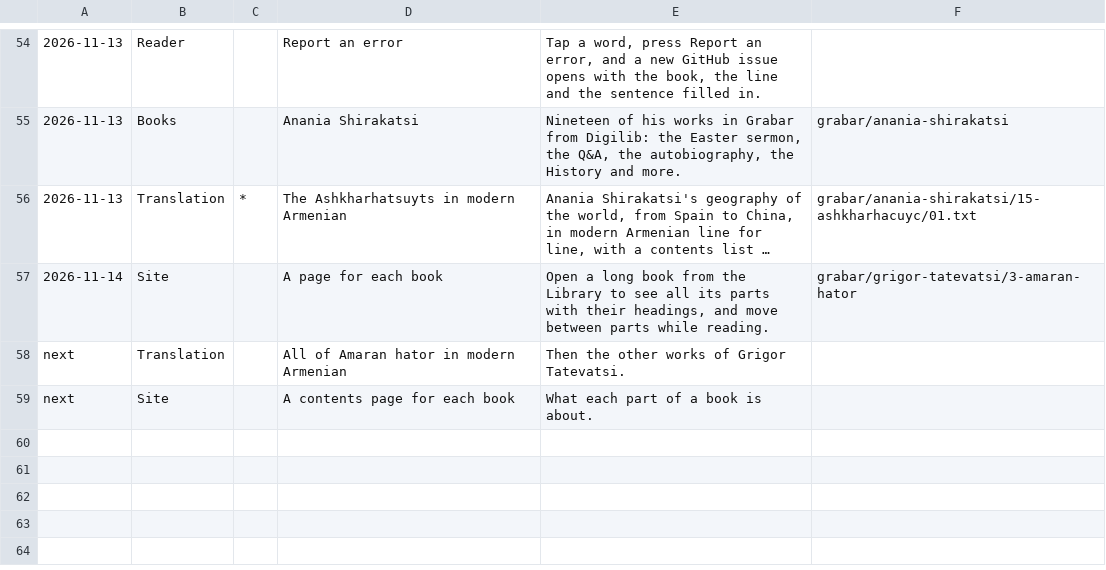
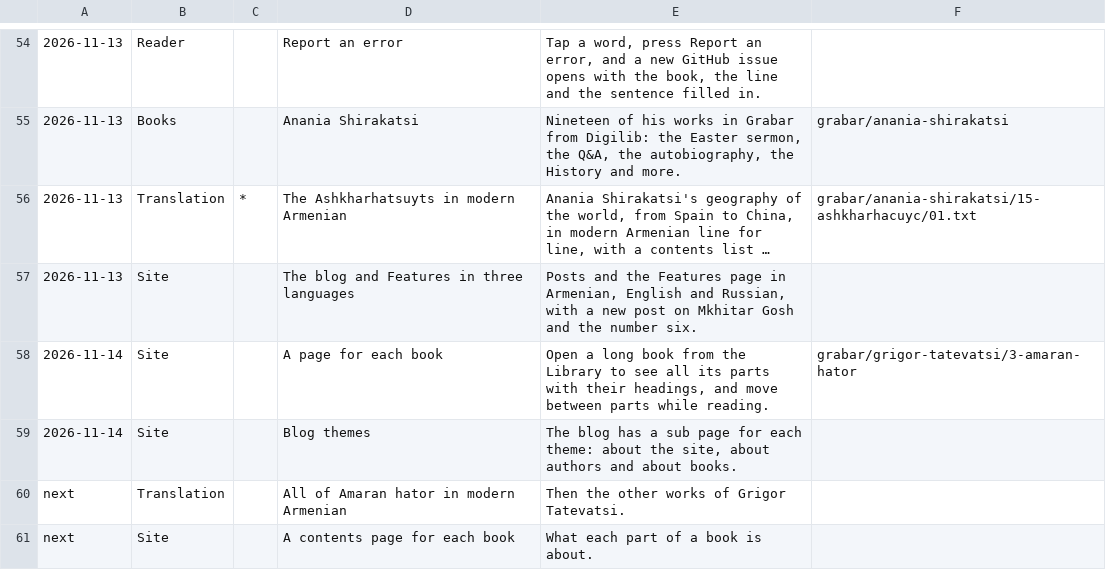
Before and after one commit to serjhnn/nx-gir, a TSV file: timeline.tsv, drawn as a sheet; only a part is shown, gaps mark what is left out; long unchanged cells end in …; the diff names each change by its address in the sheet, - before the commit and + after, or states it on an @@ line.

```diff
--- a/timeline.tsv
+++ b/timeline.tsv
+row 57: 2026-11-13 | Site |  | The blog and Features in three languages | Posts and the Features page in Armenian, English and Russian, with a new post on Mkhitar Gosh and the number six.
+row 59: 2026-11-14 | Site |  | Blog themes | The blog has a sub page for each theme: about the site, about authors and about books.
```
